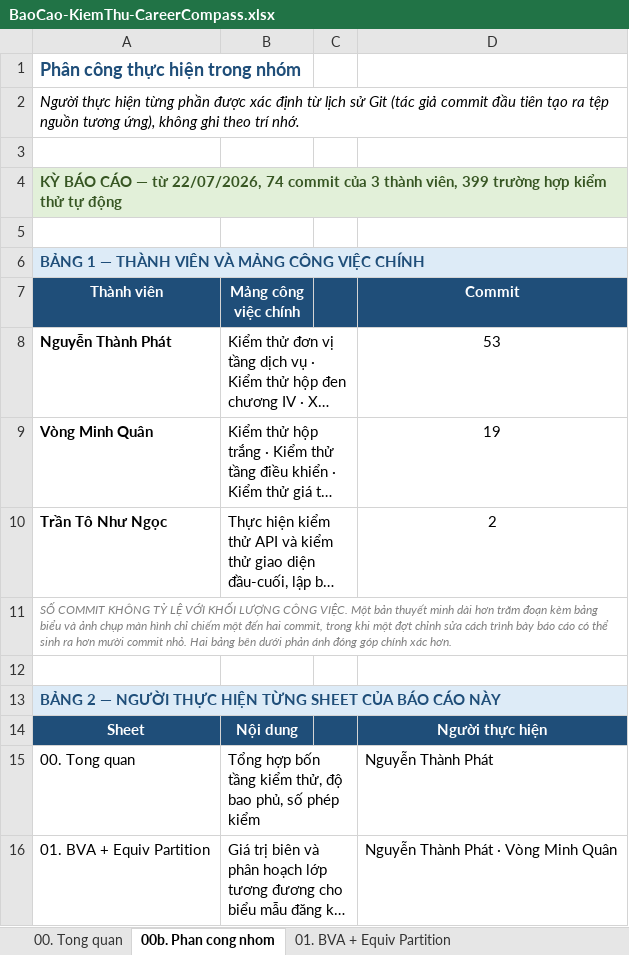
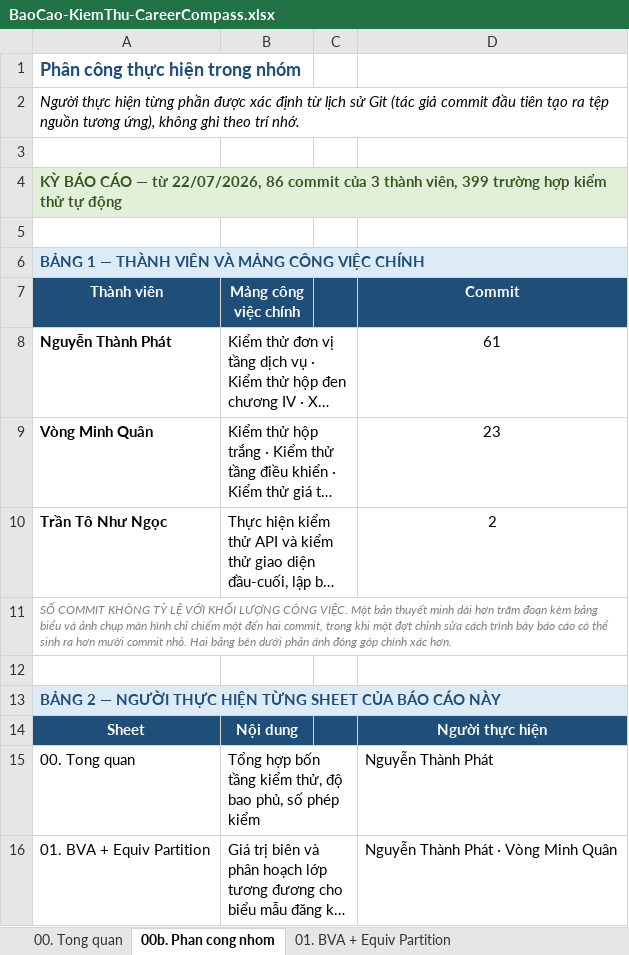
Before and after one commit to phatdayne2005/careercompass, an Excel workbook: BaoCao-KiemThu-CareerCompass.xlsx, sheet 00b. Phan cong nhom, drawn as a sheet; only a part is shown; long unchanged cells end in …; values as stored, in another font and other column widths than the file's, no borders; the diff names each change by its address in the sheet, - before the commit and + after, or states it on an @@ line.

Commit message:
fix(pom): gop hai tep .exec de co lai bao cao bao phu toan bo
Commit 3eb07a6 cua Vong Minh Quan tach mot luot chay thanh hai execution rieng
(hop trang / hop den) voi hai agent JaCoCo va hai bao cao rieng. Y tuong tot: lan
dau tien thay duoc moi nhanh kiem thu phu duoc bao nhieu.

Nhung no BO MAT bao cao gop. target/site/jacoco/ khong con ton tai, trong khi:
  - sheet "00. Tong quan" ghi 78,6% / 72,5%
  - docs/DEMO.md chi vao duong dan do
  - bay script sinh bao cao deu doc target/site/jacoco/jacoco.csv

Va khong the cong hai con so lai de ra so tong:
  jacoco-whitebox   dong 75,9%   nhanh 67,8%
  jacoco-blackbox   dong  6,9%   nhanh  9,9%
  gop that su       dong 78,6%   nhanh 72,5%

Cung mot dong lenh co the duoc ca hai ben phu, cong vao la dem hai lan. Phai
merge o muc du lieu roi moi sinh bao cao.

Them hai execution vao jacoco-maven-plugin:
  jacoco-merge       gop jacoco-whitebox.exec + jacoco-blackbox.exec -> jacoco.exec
  jacoco-report-all  sinh bao cao gop vao target/site/jacoco/

Gio co ba bao cao cung luc, giu nguyen cai tien cua Quan va lay lai con so tong.
Da chay lai ca bay script sinh bao cao: deu ra dung so cu.

Cap nhat docs/DEMO.md: bang ba bao cao, cach xu ly khi thieu thu muc jacoco/, va
mot diem dang noi khi demo — bo kiem thu hop den chay rieng chi phu 6,9% dong,
dung ban chat vi ky thuat hop den suy test case tu DAC TA chu khong nham vao phu
ma. Chinh la minh hoa cho slide 51.

399 test, 0 that bai.

```diff
--- a/BaoCao-KiemThu-CareerCompass.xlsx (sheet 00b. Phan cong nhom)
+++ b/BaoCao-KiemThu-CareerCompass.xlsx (sheet 00b. Phan cong nhom)
-A4 (Thành viên): …từ 22/07/2026, 74 commit của…
+A4 (Thành viên): …từ 22/07/2026, 86 commit của…
-D8 (Commit): 53
+D8 (Commit): 61
-D9 (Commit): 19
+D9 (Commit): 23
```
Also changed, not shown: sheet B3_Truoc_va_Sau, sheet B4_Coverage_Per_Class, 3 other files.
